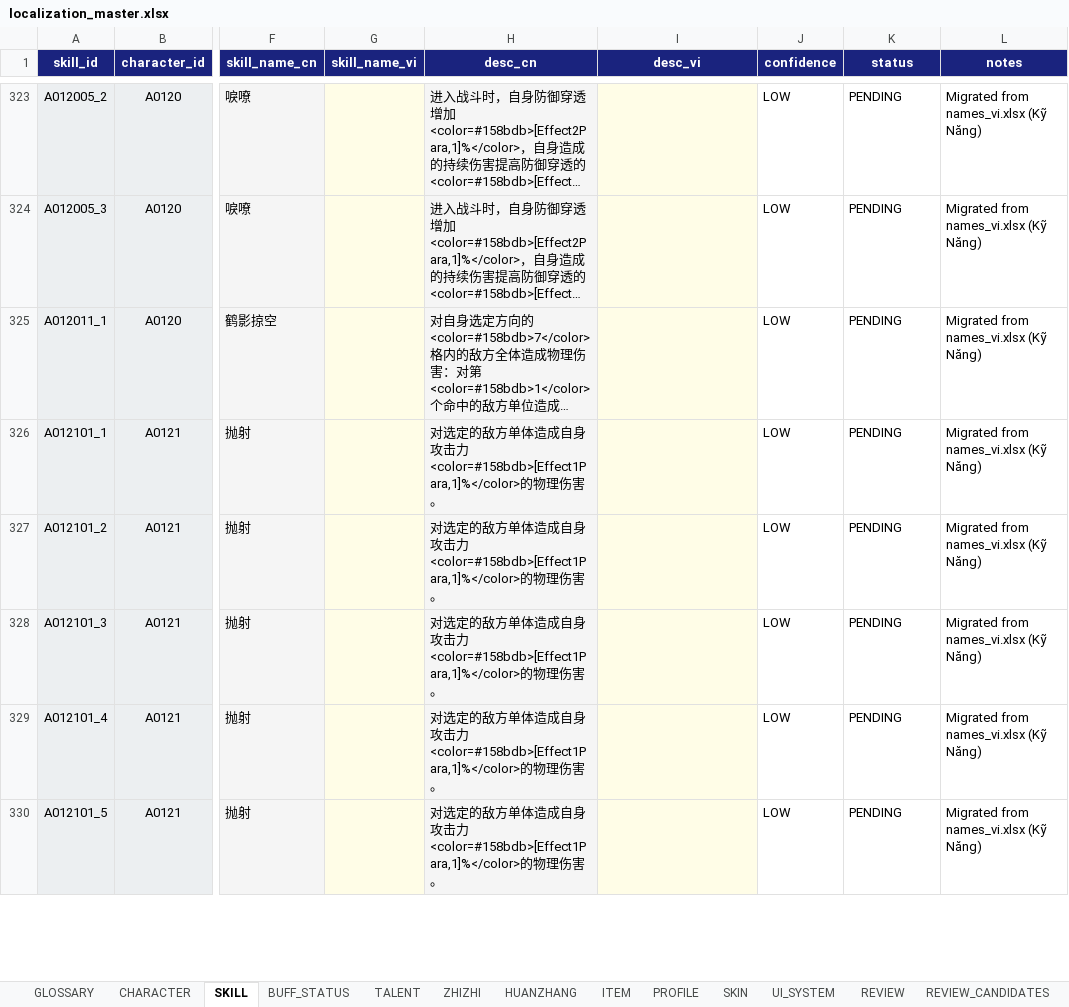
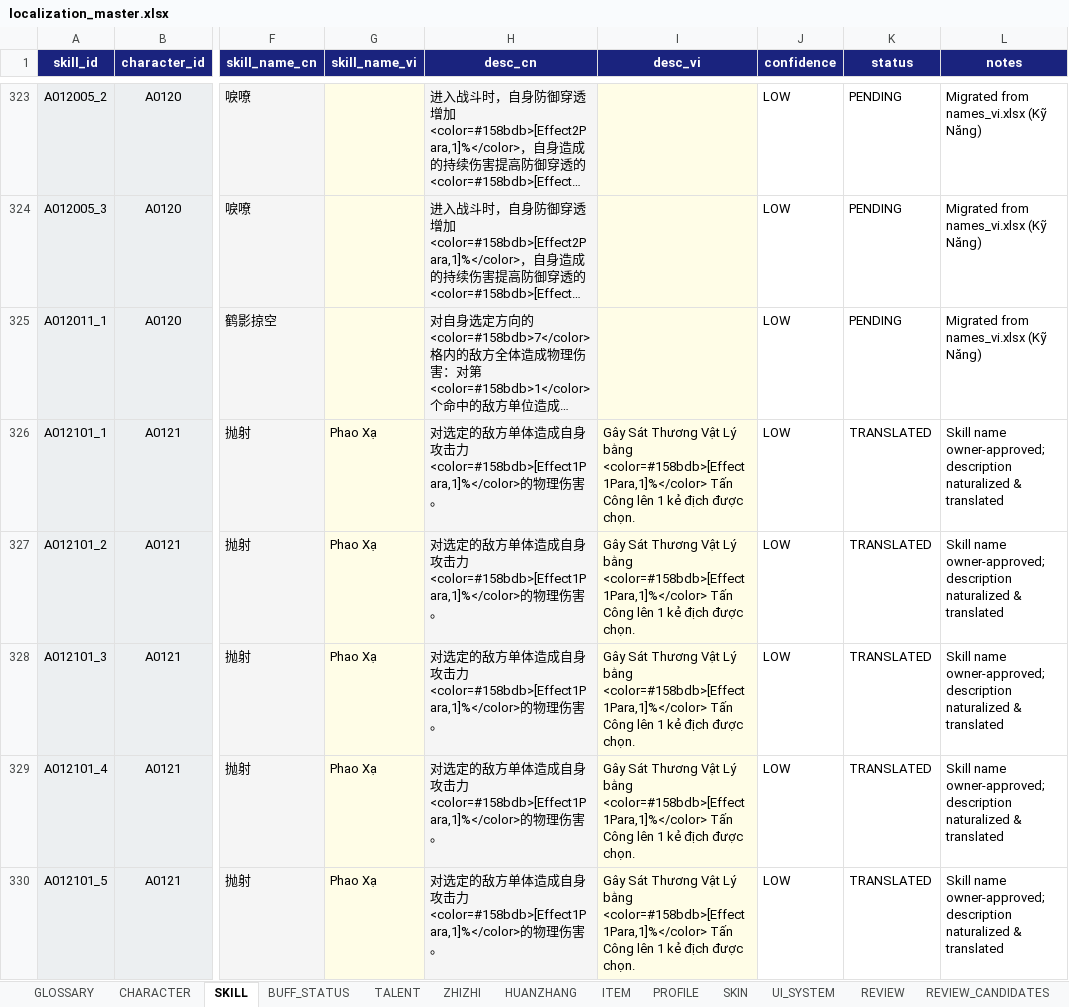
Before and after one commit to SangHuynh2508/whmxsite, an Excel workbook: localization/localization_master.xlsx, sheet SKILL, drawn as a sheet; only a part is shown, gaps mark what is left out; long unchanged cells end in …; values as stored, in another font and other column widths than the file's, no borders; the diff covers the shown part only; the diff names each change by its address in the sheet, - before the commit and + after, or states it on an @@ line.

```diff
--- a/localization/localization_master.xlsx (sheet SKILL)
+++ b/localization/localization_master.xlsx (sheet SKILL)
-G326:G330 (skill_name_vi): (empty)
+G326:G330 (skill_name_vi): Phao Xạ
-I326:I330 (desc_vi): (empty)
+I326:I330 (desc_vi): Gây Sát Thương Vật Lý bằng <color=#158bdb>[Effect1Para,1]%</color> Tấn Công lên 1 kẻ địch được chọn.
-K326:K330 (status): PENDING
+K326:K330 (status): TRANSLATED
-L326:L330 (notes): Migrated from names_vi.xlsx (Kỹ Năng)
+L326:L330 (notes): Skill name owner-approved; description naturalized & translated
```
Also changed, not shown: 340 edited cells elsewhere in this sheet, sheet BUFF_STATUS, sheet ZHIZHI, sheet HUANZHANG, 8 other files.
